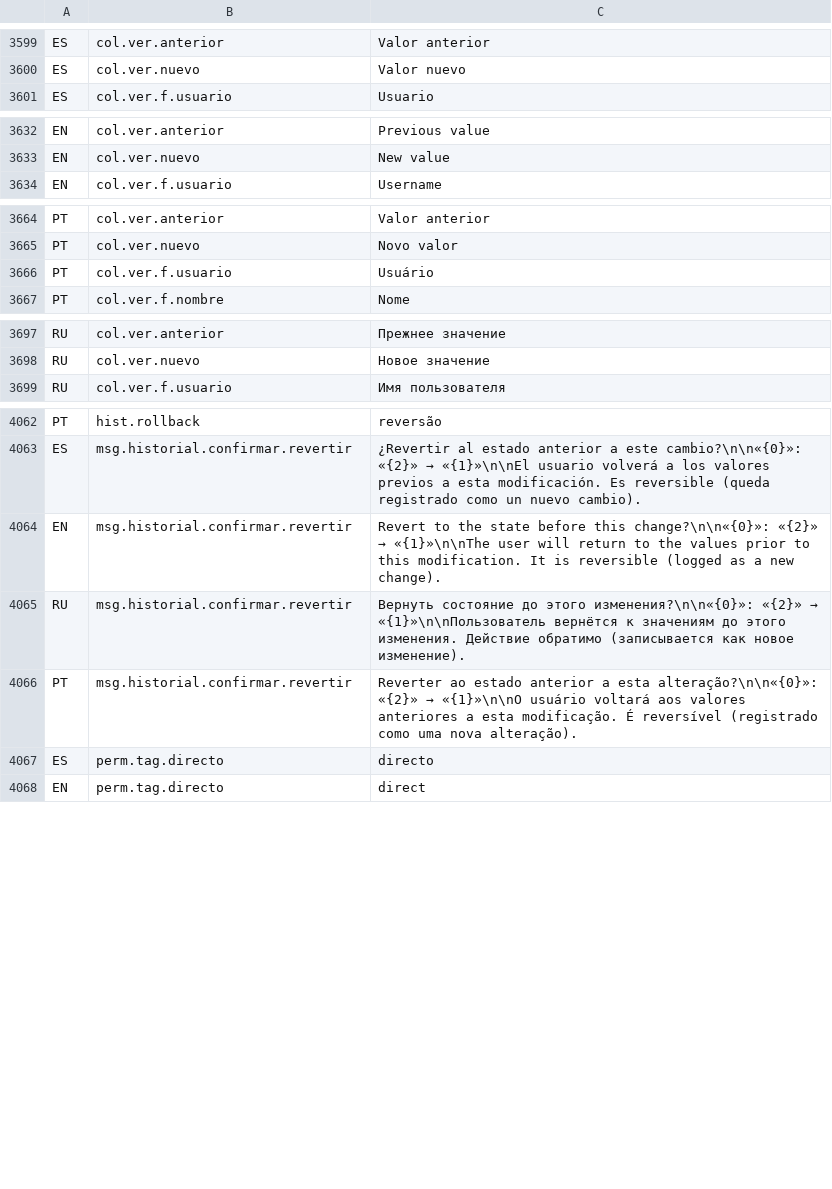
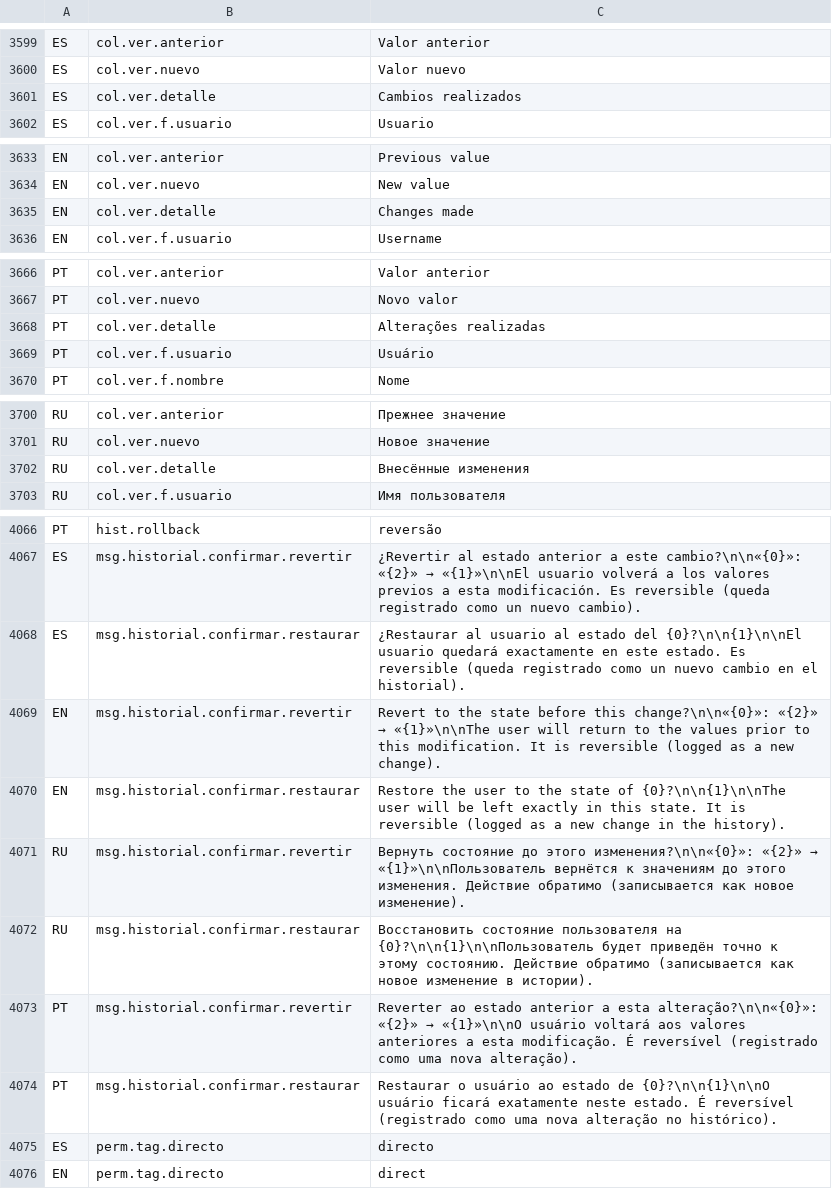
Before and after one commit to valentinamorana/Ingenieria_Software, a TSV file: WardrobeFlow/Servicios/Multiidioma/traducciones.tsv, drawn as a sheet; only a part is shown, gaps mark what is left out.

Commit message:
Historial de usuarios: rollback por version (snapshot) en vez de por campo
La grilla mostraba el historial por campo pero el restore aplicaba el
snapshot completo: al revertir un cambio arrastraba todos los cambios
intermedios. Se alinea la GUI al modelo snapshot (Memento):

- CargarGrilla: una fila por version/snapshot (Usuario/Fecha/Actor/Detalle),
  ya no explota por campo. Columna unica colDetalle con el resumen del
  guardado; se reemplazan colCampo/colAnterior/colNuevo.
- btnRestaurar: restaura al ESTADO de la version elegida (punto en el
  tiempo) sin arrastrar; confirma mostrando ese estado completo.
- BLL/DAL/BD sin cambios (RestaurarVersion ya restauraba el snapshot).
- i18n: col.ver.detalle y msg.historial.confirmar.restaurar en ES/EN/PT/RU.

```diff
--- a/WardrobeFlow/Servicios/Multiidioma/traducciones.tsv
+++ b/WardrobeFlow/Servicios/Multiidioma/traducciones.tsv
@@ -3600,2 +3600,3 @@ ES	col.ver.anterior	Valor anterior
 ES	col.ver.nuevo	Valor nuevo
+ES	col.ver.detalle	Cambios realizados
 ES	col.ver.f.usuario	Usuario
@@ -3633,2 +3634,3 @@ EN	col.ver.anterior	Previous value
 EN	col.ver.nuevo	New value
+EN	col.ver.detalle	Changes made
 EN	col.ver.f.usuario	Username
@@ -3665,2 +3667,3 @@ PT	col.ver.anterior	Valor anterior
 PT	col.ver.nuevo	Novo valor
+PT	col.ver.detalle	Alterações realizadas
 PT	col.ver.f.usuario	Usuário
@@ -3698,2 +3701,3 @@ RU	col.ver.anterior	Прежнее значение
 RU	col.ver.nuevo	Новое значение
+RU	col.ver.detalle	Внесённые изменения
 RU	col.ver.f.usuario	Имя пользователя
@@ -4063,5 +4067,9 @@ PT	hist.rollback	reversão
 ES	msg.historial.confirmar.revertir	¿Revertir al estado anterior a este cambio?\n\n«{0}»:  «{2}»  →  «{1}»\n\nEl usuario volverá a los valores previos a esta modificación. Es reversible (queda registrado como un nuevo cambio).
+ES	msg.historial.confirmar.restaurar	¿Restaurar al usuario al estado del {0}?\n\n{1}\n\nEl usuario quedará exactamente en este estado. Es reversible (queda registrado como un nuevo cambio en el historial).
 EN	msg.historial.confirmar.revertir	Revert to the state before this change?\n\n«{0}»:  «{2}»  →  «{1}»\n\nThe user will return to the values prior to this modification. It is reversible (logged as a new change).
+EN	msg.historial.confirmar.restaurar	Restore the user to the state of {0}?\n\n{1}\n\nThe user will be left exactly in this state. It is reversible (logged as a new change in the history).
 RU	msg.historial.confirmar.revertir	Вернуть состояние до этого изменения?\n\n«{0}»:  «{2}»  →  «{1}»\n\nПользователь вернётся к значениям до этого изменения. Действие обратимо (записывается как новое изменение).
+RU	msg.historial.confirmar.restaurar	Восстановить состояние пользователя на {0}?\n\n{1}\n\nПользователь будет приведён точно к этому состоянию. Действие обратимо (записывается как новое изменение в истории).
 PT	msg.historial.confirmar.revertir	Reverter ao estado anterior a esta alteração?\n\n«{0}»:  «{2}»  →  «{1}»\n\nO usuário voltará aos valores anteriores a esta modificação. É reversível (registrado como uma nova alteração).
+PT	msg.historial.confirmar.restaurar	Restaurar o usuário ao estado de {0}?\n\n{1}\n\nO usuário ficará exatamente neste estado. É reversível (registrado como uma nova alteração no histórico).
 ES	perm.tag.directo	directo
```
Also changed, not shown: 2 other files.
